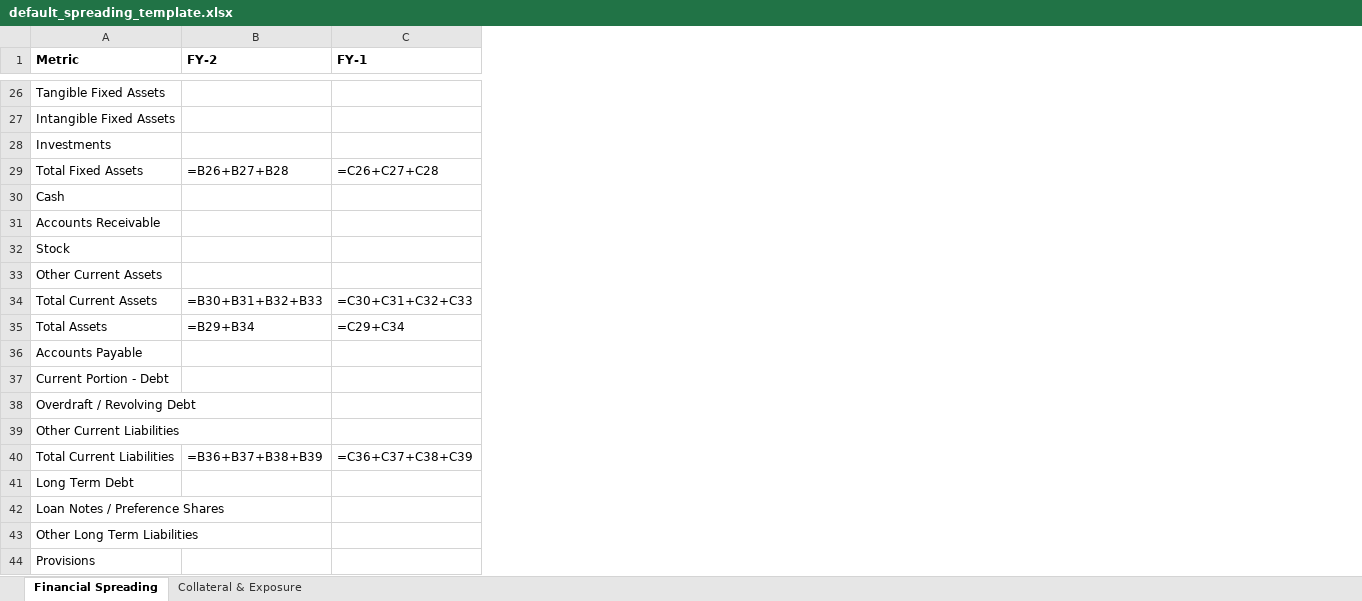
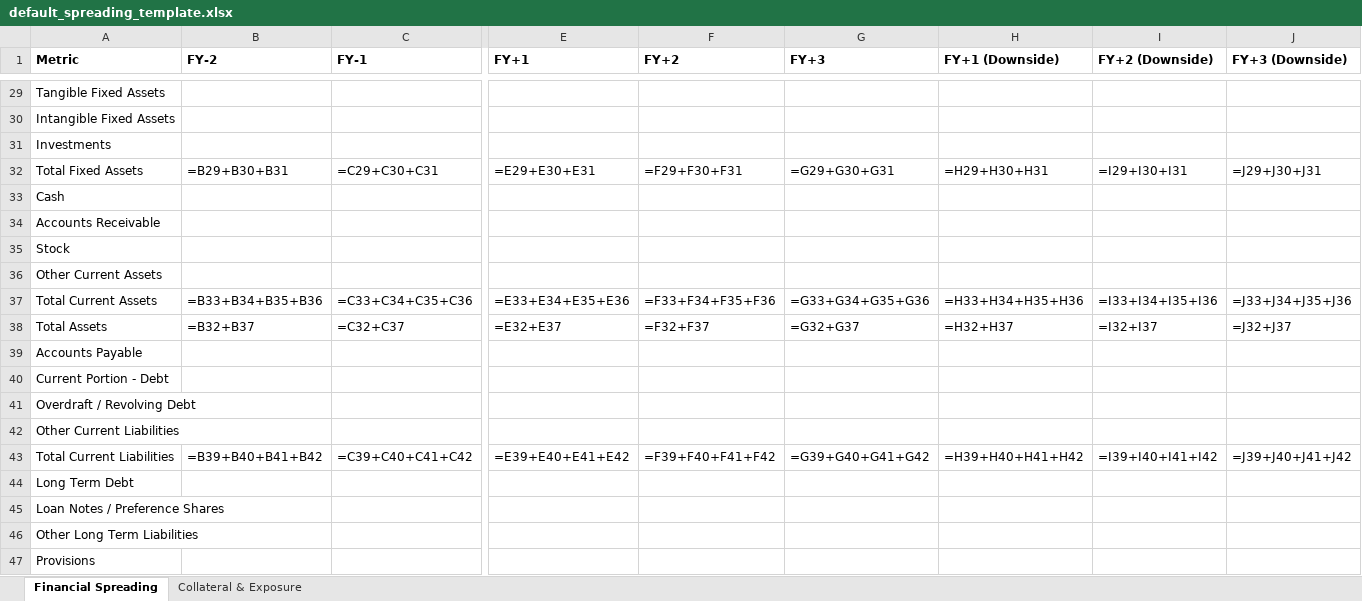
Before and after one commit to ShamikM88/open-cam-framework, an Excel workbook: templates/spreading/default_spreading_template.xlsx, sheet Financial Spreading, drawn as a sheet; only a part is shown, gaps mark what is left out; values as stored, in another font and other column widths than the file's, no borders; formulas without a stored value are shown as written; addresses are those after the commit; the diff covers the shown part only; the diff names each change by its address in the sheet, - before the commit and + after, or states it on an @@ line.

```diff
--- a/templates/spreading/default_spreading_template.xlsx (sheet Financial Spreading)
+++ b/templates/spreading/default_spreading_template.xlsx (sheet Financial Spreading)
+column E (FY+1), rows 32-43: =E29+E30+E31 |  |  |  |  | =E33+E34+E35+E36 | =E32+E37 |  |  |  |  | =E39+E40+E41+E42
+column F (FY+2), rows 32-43: =F29+F30+F31 |  |  |  |  | =F33+F34+F35+F36 | =F32+F37 |  |  |  |  | =F39+F40+F41+F42
+column G (FY+3), rows 32-43: =G29+G30+G31 |  |  |  |  | =G33+G34+G35+G36 | =G32+G37 |  |  |  |  | =G39+G40+G41+G42
+column H (FY+1 (Downside)), rows 32-43: =H29+H30+H31 |  |  |  |  | =H33+H34+H35+H36 | =H32+H37 |  |  |  |  | =H39+H40+H41+H42
+column I (FY+2 (Downside)), rows 32-43: =I29+I30+I31 |  |  |  |  | =I33+I34+I35+I36 | =I32+I37 |  |  |  |  | =I39+I40+I41+I42
+column J (FY+3 (Downside)), rows 32-43: =J29+J30+J31 |  |  |  |  | =J33+J34+J35+J36 | =J32+J37 |  |  |  |  | =J39+J40+J41+J42
-B32 (FY-2): =B26+B27+B28
+B32 (FY-2): =B29+B30+B31
-C32 (FY-1): =C26+C27+C28
+C32 (FY-1): =C29+C30+C31
-B37 (FY-2): =B30+B31+B32+B33
+B37 (FY-2): =B33+B34+B35+B36
-C37 (FY-1): =C30+C31+C32+C33
+C37 (FY-1): =C33+C34+C35+C36
-B38 (FY-2): =B29+B34
+B38 (FY-2): =B32+B37
-C38 (FY-1): =C29+C34
+C38 (FY-1): =C32+C37
-B43 (FY-2): =B36+B37+B38+B39
+B43 (FY-2): =B39+B40+B41+B42
-C43 (FY-1): =C36+C37+C38+C39
+C43 (FY-1): =C39+C40+C41+C42
```
Also changed, not shown: 4 added rows and 52 edited cells elsewhere in this sheet, sheet Collateral & Exposure, 4 other files.
